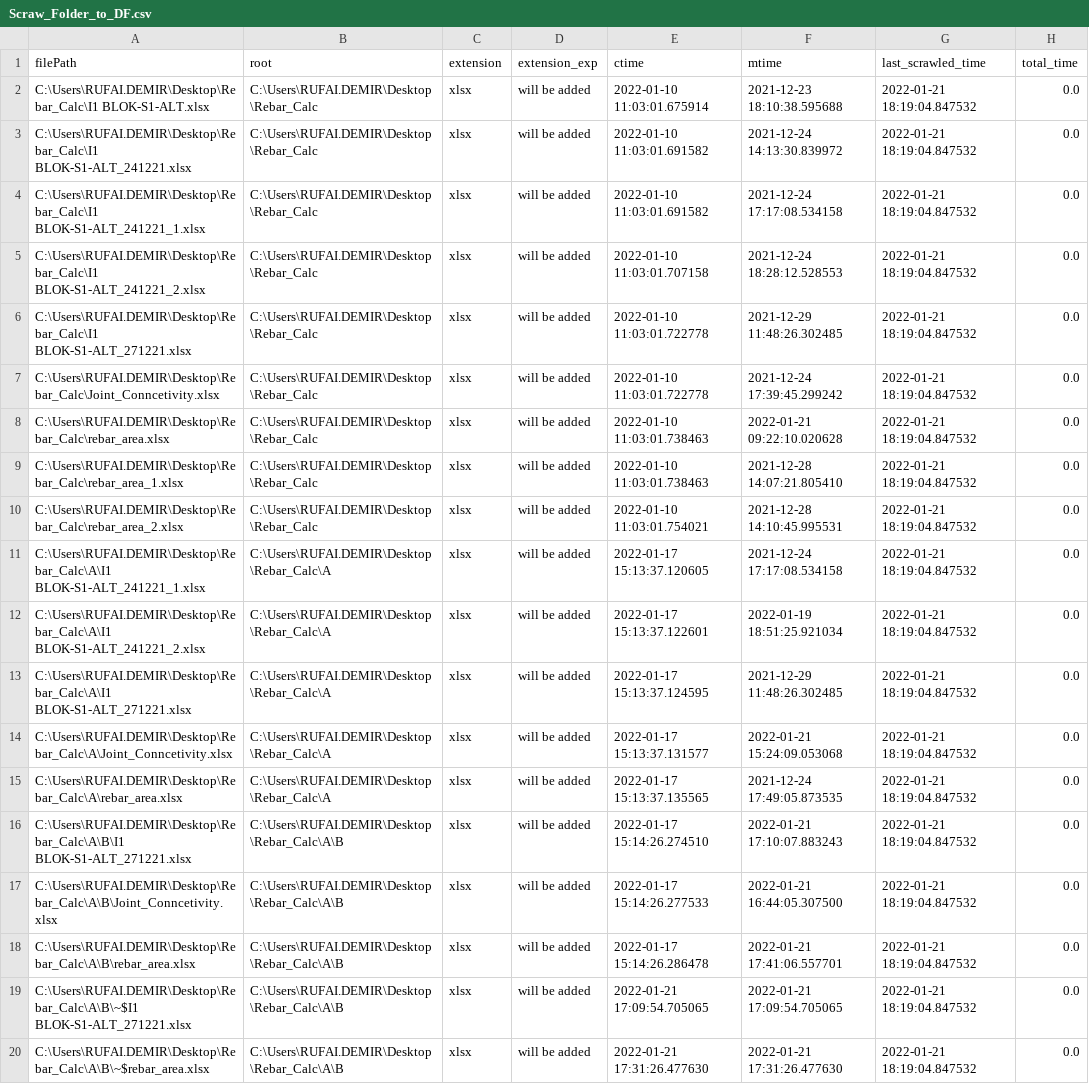
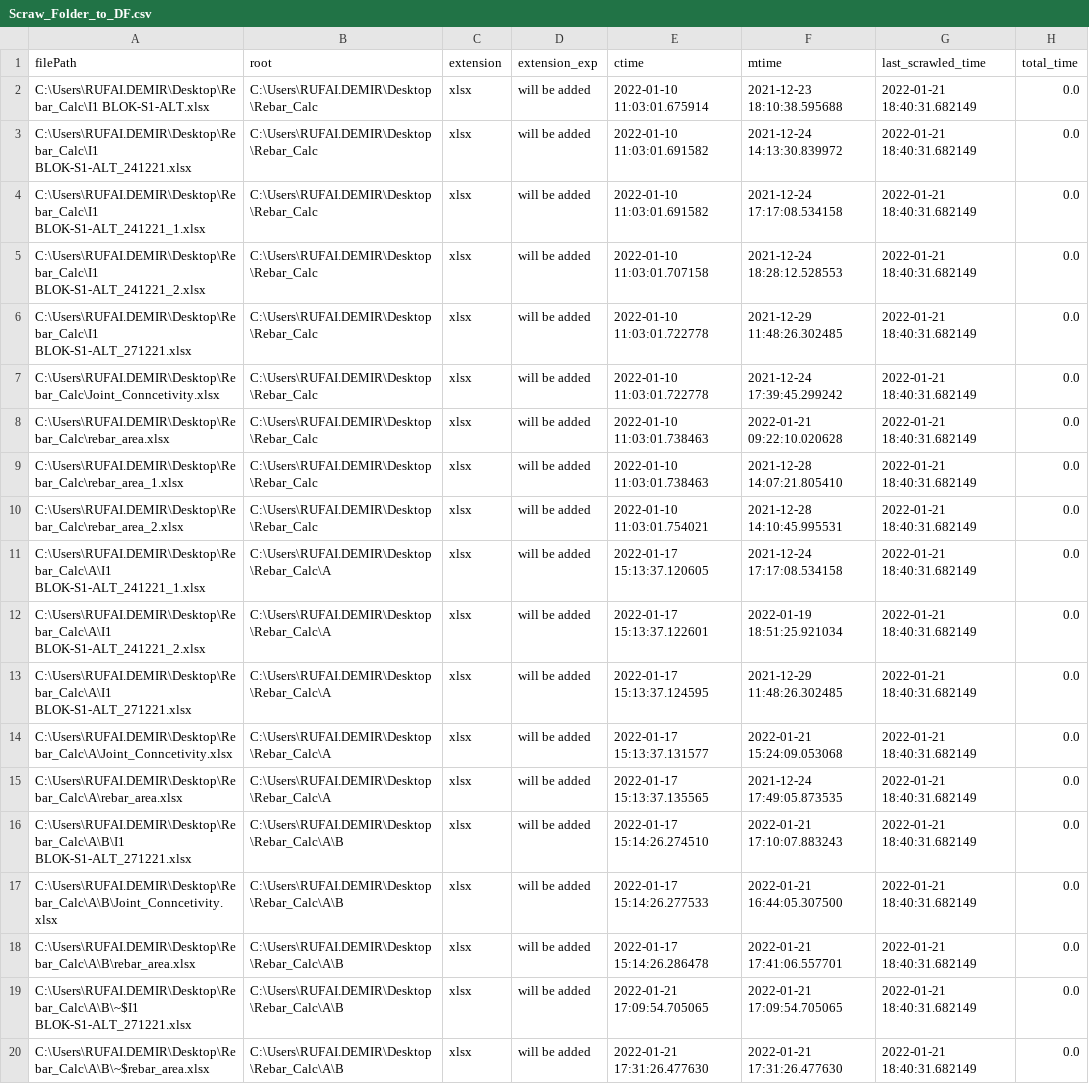
Before and after one commit to rufaidemir/BuroEtabs, a CSV file: Scraw_Folder_to_DF.csv, drawn as a sheet; the diff names each change by its address in the sheet, - before the commit and + after, or states it on an @@ line.

```diff
--- a/Scraw_Folder_to_DF.csv
+++ b/Scraw_Folder_to_DF.csv
-G2:G20 (last_scrawled_time): 2022-01-21 18:19:04.847532
+G2:G20 (last_scrawled_time): 2022-01-21 18:40:31.682149
```
Also changed, not shown: 1 other file.
